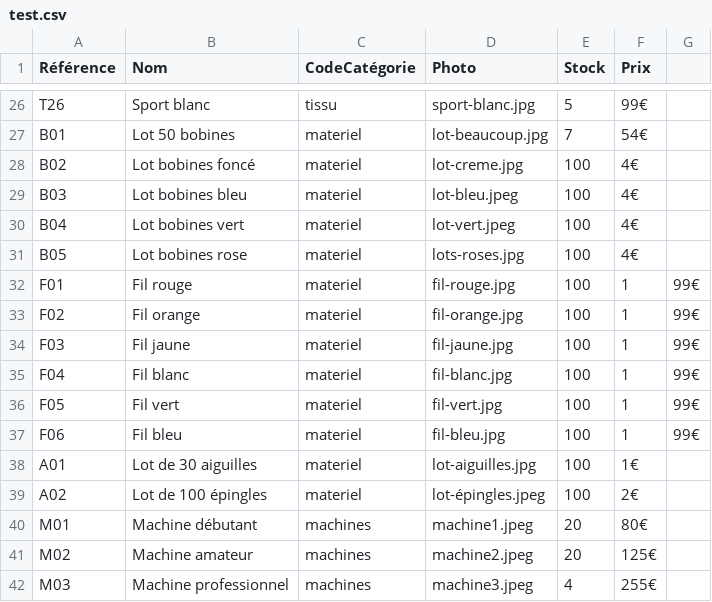
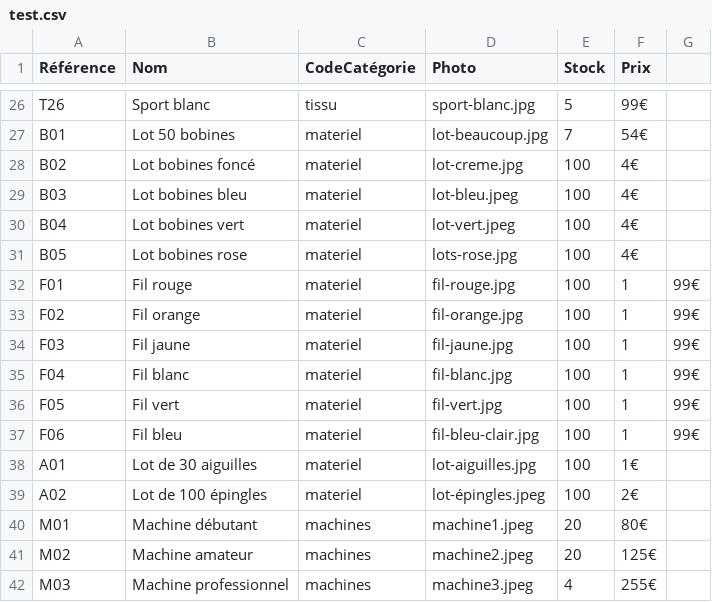
Before and after one commit to Le-7/PREING2MI3-AITCHADI-BELHADJ-CERF-COSTA, a CSV file: data/test.csv, drawn as a sheet; only a part is shown, gaps mark what is left out.

Commit message:
petite modif

```diff
--- a/data/test.csv
+++ b/data/test.csv
@@ -30,3 +30,3 @@ B03,Lot bobines bleu,materiel,lot-bleu.jpeg,100,4€,
 B04,Lot bobines vert,materiel,lot-vert.jpeg,100,4€,
-B05,Lot bobines rose,materiel,lots-roses.jpg,100,4€,
+B05,Lot bobines rose,materiel,lots-rose.jpg,100,4€,
 F01,Fil rouge,materiel,fil-rouge.jpg,100,1,99€
@@ -36,3 +36,3 @@ F04,Fil blanc,materiel,fil-blanc.jpg,100,1,99€
 F05,Fil vert,materiel,fil-vert.jpg,100,1,99€
-F06,Fil bleu,materiel,fil-bleu.jpg,100,1,99€
+F06,Fil bleu,materiel,fil-bleu-clair.jpg,100,1,99€
 A01,Lot de 30 aiguilles,materiel,lot-aiguilles.jpg,100,1€,
```
